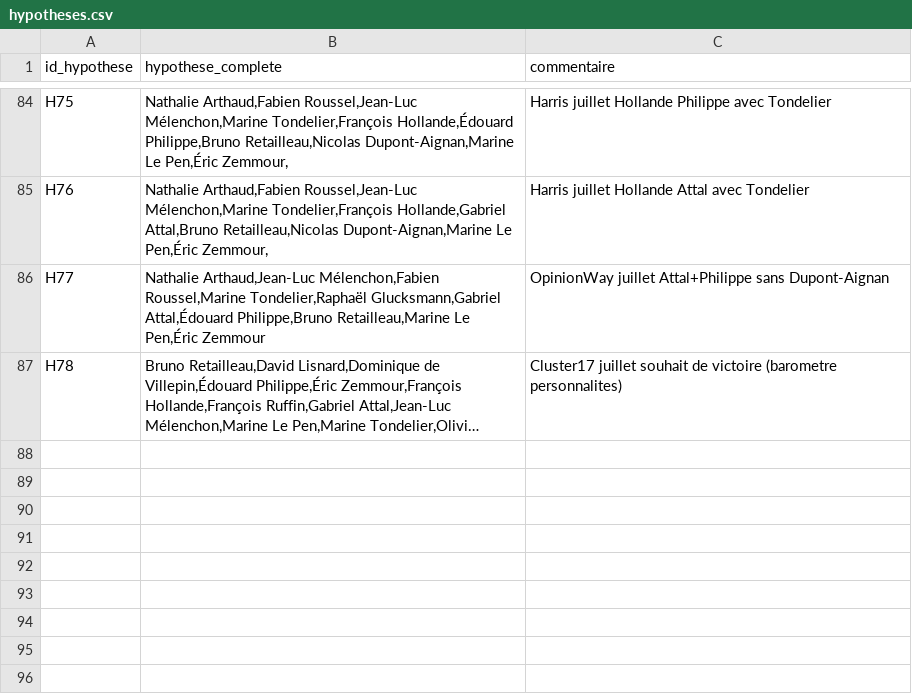
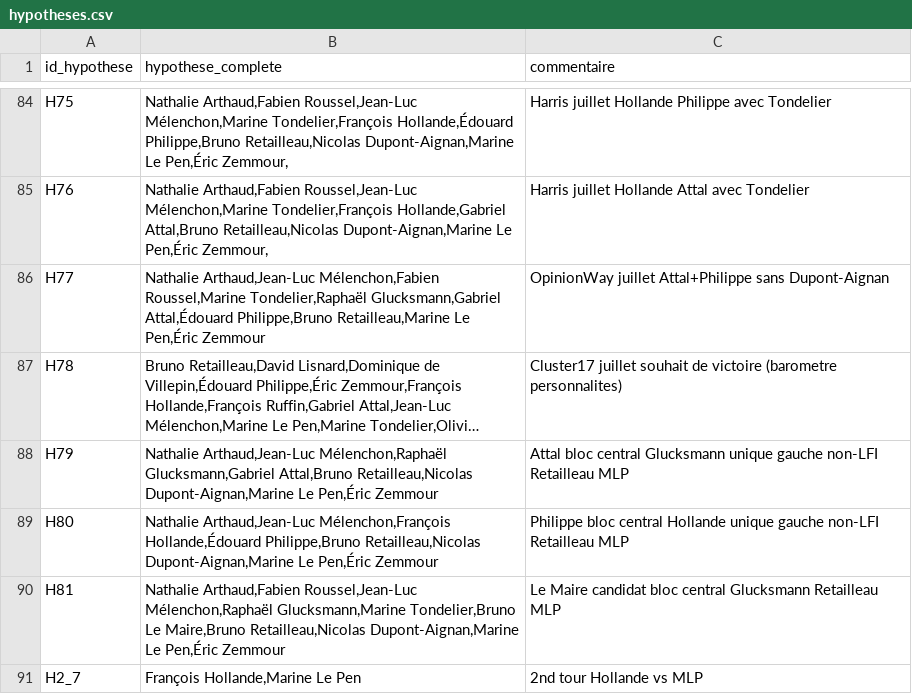
Before and after one commit to MieuxVoter/presidentielle2027, a CSV file: hypotheses.csv, drawn as a sheet; only a part is shown, gaps mark what is left out; long unchanged cells end in …; the diff names each change by its address in the sheet, - before the commit and + after, or states it on an @@ line.

```diff
--- a/hypotheses.csv
+++ b/hypotheses.csv
+row 88: H79 | Nathalie Arthaud,Jean-Luc Mélenchon,Raphaël Glucksmann,Gabriel Attal,Bruno Retailleau,Nicolas Dupont-Aignan,Marine Le Pen,Éric Zemmour | Attal bloc central Glucksmann unique gauche non-LFI Retailleau MLP
+row 89: H80 | Nathalie Arthaud,Jean-Luc Mélenchon,François Hollande,Édouard Philippe,Bruno Retailleau,Nicolas Dupont-Aignan,Marine Le Pen,Éric Zemmour | Philippe bloc central Hollande unique gauche non-LFI Retailleau MLP
+row 90: H81 | Nathalie Arthaud,Fabien Roussel,Jean-Luc Mélenchon,Raphaël Glucksmann,Marine Tondelier,Bruno Le Maire,Bruno Retailleau,Nicolas Dupont-Aignan,Marine Le Pen,Éric Zemmour | Le Maire candidat bloc central Glucksmann Retailleau MLP
+row 91: H2_7 | François Hollande,Marine Le Pen | 2nd tour Hollande vs MLP
```
Also changed, not shown: polls.csv, 13 other files.
